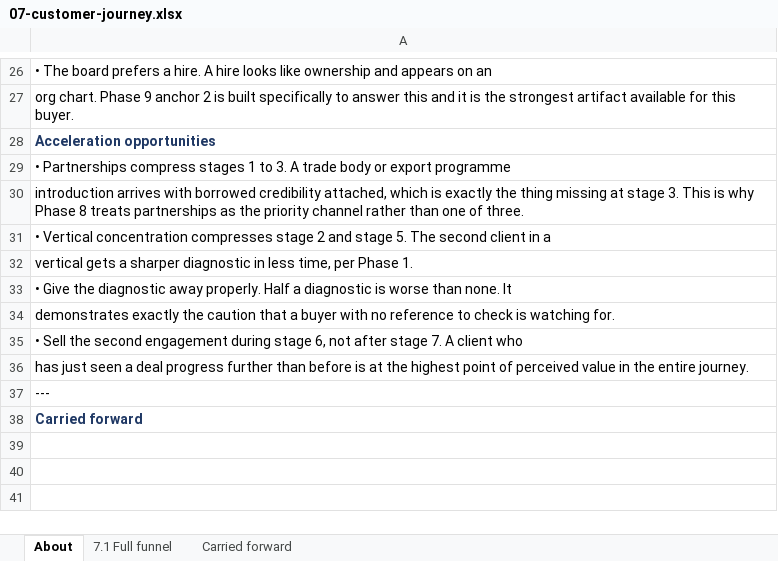
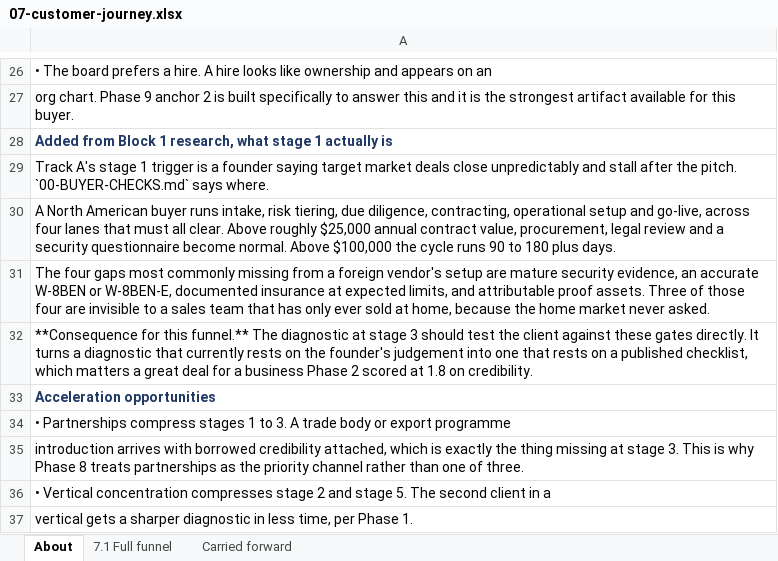
Before and after one commit to Fit137/ArabTechExportGTMBuild, an Excel workbook: deliverables/exports/track-a/07-customer-journey.xlsx, sheet About, drawn as a sheet; only a part is shown, gaps mark what is left out; the shorter side is filled out with more unchanged rows; values as stored, in another font and other column widths than the file's, no borders; the diff names each change by its address in the sheet, - before the commit and + after, or states it on an @@ line.

```diff
--- a/deliverables/exports/track-a/07-customer-journey.xlsx (sheet About)
+++ b/deliverables/exports/track-a/07-customer-journey.xlsx (sheet About)
+row 28: Added from Block 1 research, what stage 1 actually is
+row 29: Track A's stage 1 trigger is a founder saying target market deals close unpredictably and stall after the pitch. `00-BUYER-CHECKS.md` says where.
+row 30: A North American buyer runs intake, risk tiering, due diligence, contracting, operational setup and go-live, across four lanes that must all clear. Above roughly $25,000 annual contract value, procurement, legal review and a security questionnaire become normal. Above $100,000 the cycle runs 90 to 180 plus days.
+row 31: The four gaps most commonly missing from a foreign vendor's setup are mature security evidence, an accurate W-8BEN or W-8BEN-E, documented insurance at expected limits, and attributable proof assets. Three of those four are invisible to a sales team that has only ever sold at home, because the home market never asked.
+row 32: **Consequence for this funnel.** The diagnostic at stage 3 should test the client against these gates directly. It turns a diagnostic that currently rests on the founder's judgement into one that rests on a published checklist, which matters a great deal for a business Phase 2 scored at 1.8 on credibility.
```
Also changed, not shown: deliverables/exports/00-research-findings.xlsx, deliverables/exports/track-a/01-service-offer-matrix.xlsx, 35 other files.
